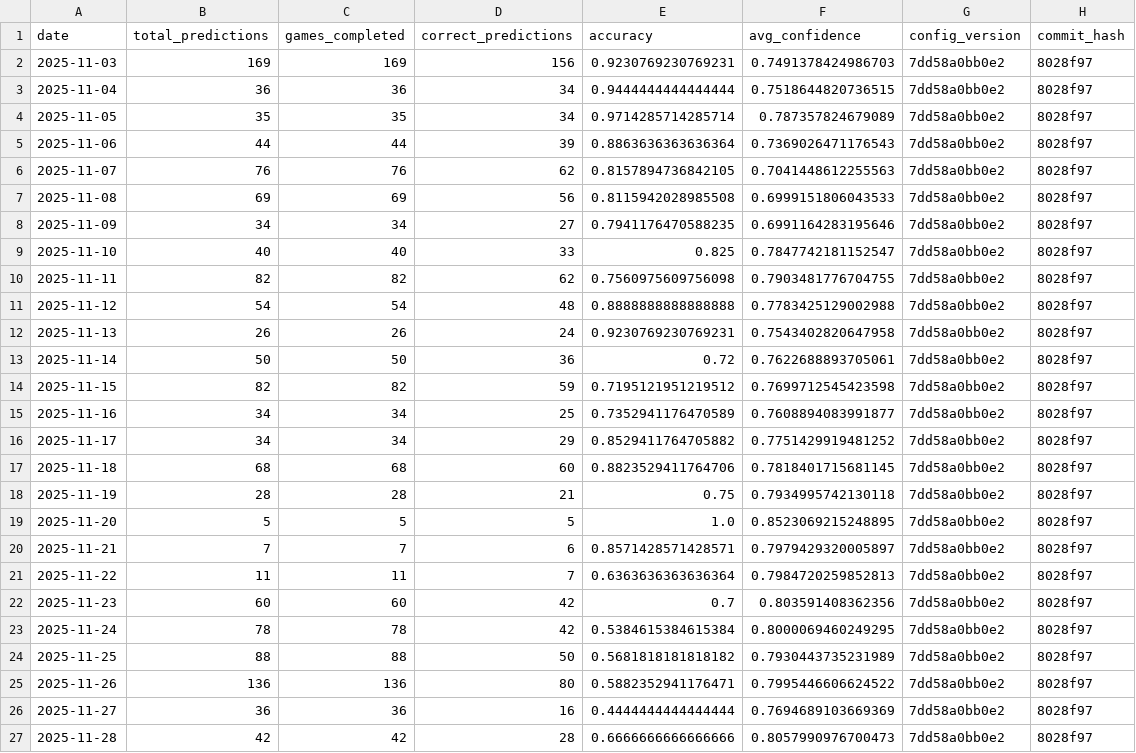
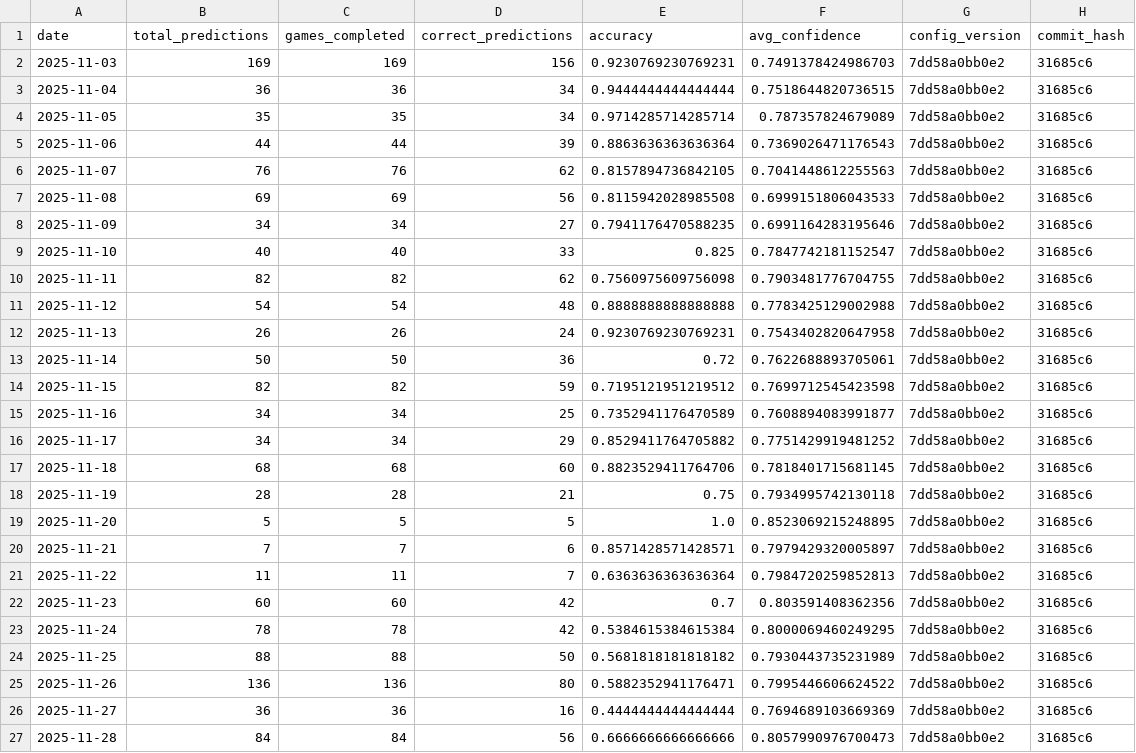
Before and after one commit to jgamblin/NCAA-Prediction, a CSV file: data/Accuracy_Report.csv, drawn as a sheet.

Commit message:
Fix: Filter out 0-0 games from accuracy tracking and scraper
- track_accuracy.py: Filter games with invalid scores (0-0 or missing)
- espn_scraper.py: Don't mark 0-0 games as 'Final'
- daily_pipeline.py: Add performance.md generation to pipeline
- Cleaned invalid data from Completed_Games.csv and Accuracy_Report.csv

```diff
--- a/data/Accuracy_Report.csv
+++ b/data/Accuracy_Report.csv
@@ -1,27 +1,27 @@
 date,total_predictions,games_completed,correct_predictions,accuracy,avg_confidence,config_version,commit_hash
-2025-11-03,169,169,156,0.9230769230769231,0.7491378424986703,7dd58a0bb0e2,8028f97
-2025-11-04,36,36,34,0.9444444444444444,0.7518644820736515,7dd58a0bb0e2,8028f97
-2025-11-05,35,35,34,0.9714285714285714,0.787357824679089,7dd58a0bb0e2,8028f97
-2025-11-06,44,44,39,0.8863636363636364,0.7369026471176543,7dd58a0bb0e2,8028f97
-2025-11-07,76,76,62,0.8157894736842105,0.7041448612255563,7dd58a0bb0e2,8028f97
-2025-11-08,69,69,56,0.8115942028985508,0.6999151806043533,7dd58a0bb0e2,8028f97
-2025-11-09,34,34,27,0.7941176470588235,0.6991164283195646,7dd58a0bb0e2,8028f97
-2025-11-10,40,40,33,0.825,0.7847742181152547,7dd58a0bb0e2,8028f97
-2025-11-11,82,82,62,0.7560975609756098,0.7903481776704755,7dd58a0bb0e2,8028f97
-2025-11-12,54,54,48,0.8888888888888888,0.7783425129002988,7dd58a0bb0e2,8028f97
-2025-11-13,26,26,24,0.9230769230769231,0.7543402820647958,7dd58a0bb0e2,8028f97
-2025-11-14,50,50,36,0.72,0.7622688893705061,7dd58a0bb0e2,8028f97
-2025-11-15,82,82,59,0.7195121951219512,0.7699712545423598,7dd58a0bb0e2,8028f97
-2025-11-16,34,34,25,0.7352941176470589,0.7608894083991877,7dd58a0bb0e2,8028f97
-2025-11-17,34,34,29,0.8529411764705882,0.7751429919481252,7dd58a0bb0e2,8028f97
-2025-11-18,68,68,60,0.8823529411764706,0.7818401715681145,7dd58a0bb0e2,8028f97
-2025-11-19,28,28,21,0.75,0.7934995742130118,7dd58a0bb0e2,8028f97
-2025-11-20,5,5,5,1.0,0.8523069215248895,7dd58a0bb0e2,8028f97
-2025-11-21,7,7,6,0.8571428571428571,0.7979429320005897,7dd58a0bb0e2,8028f97
-2025-11-22,11,11,7,0.6363636363636364,0.7984720259852813,7dd58a0bb0e2,8028f97
-2025-11-23,60,60,42,0.7,0.803591408362356,7dd58a0bb0e2,8028f97
-2025-11-24,78,78,42,0.5384615384615384,0.8000069460249295,7dd58a0bb0e2,8028f97
-2025-11-25,88,88,50,0.5681818181818182,0.7930443735231989,7dd58a0bb0e2,8028f97
-2025-11-26,136,136,80,0.5882352941176471,0.7995446606624522,7dd58a0bb0e2,8028f97
-2025-11-27,36,36,16,0.4444444444444444,0.7694689103669369,7dd58a0bb0e2,8028f97
-2025-11-28,42,42,28,0.6666666666666666,0.8057990976700473,7dd58a0bb0e2,8028f97
+2025-11-03,169,169,156,0.9230769230769231,0.7491378424986703,7dd58a0bb0e2,31685c6
+2025-11-04,36,36,34,0.9444444444444444,0.7518644820736515,7dd58a0bb0e2,31685c6
+2025-11-05,35,35,34,0.9714285714285714,0.787357824679089,7dd58a0bb0e2,31685c6
+2025-11-06,44,44,39,0.8863636363636364,0.7369026471176543,7dd58a0bb0e2,31685c6
+2025-11-07,76,76,62,0.8157894736842105,0.7041448612255563,7dd58a0bb0e2,31685c6
+2025-11-08,69,69,56,0.8115942028985508,0.6999151806043533,7dd58a0bb0e2,31685c6
+2025-11-09,34,34,27,0.7941176470588235,0.6991164283195646,7dd58a0bb0e2,31685c6
+2025-11-10,40,40,33,0.825,0.7847742181152547,7dd58a0bb0e2,31685c6
+2025-11-11,82,82,62,0.7560975609756098,0.7903481776704755,7dd58a0bb0e2,31685c6
+2025-11-12,54,54,48,0.8888888888888888,0.7783425129002988,7dd58a0bb0e2,31685c6
+2025-11-13,26,26,24,0.9230769230769231,0.7543402820647958,7dd58a0bb0e2,31685c6
+2025-11-14,50,50,36,0.72,0.7622688893705061,7dd58a0bb0e2,31685c6
+2025-11-15,82,82,59,0.7195121951219512,0.7699712545423598,7dd58a0bb0e2,31685c6
+2025-11-16,34,34,25,0.7352941176470589,0.7608894083991877,7dd58a0bb0e2,31685c6
+2025-11-17,34,34,29,0.8529411764705882,0.7751429919481252,7dd58a0bb0e2,31685c6
+2025-11-18,68,68,60,0.8823529411764706,0.7818401715681145,7dd58a0bb0e2,31685c6
+2025-11-19,28,28,21,0.75,0.7934995742130118,7dd58a0bb0e2,31685c6
+2025-11-20,5,5,5,1.0,0.8523069215248895,7dd58a0bb0e2,31685c6
+2025-11-21,7,7,6,0.8571428571428571,0.7979429320005897,7dd58a0bb0e2,31685c6
+2025-11-22,11,11,7,0.6363636363636364,0.7984720259852813,7dd58a0bb0e2,31685c6
+2025-11-23,60,60,42,0.7,0.803591408362356,7dd58a0bb0e2,31685c6
+2025-11-24,78,78,42,0.5384615384615384,0.8000069460249295,7dd58a0bb0e2,31685c6
+2025-11-25,88,88,50,0.5681818181818182,0.7930443735231989,7dd58a0bb0e2,31685c6
+2025-11-26,136,136,80,0.5882352941176471,0.7995446606624522,7dd58a0bb0e2,31685c6
+2025-11-27,36,36,16,0.4444444444444444,0.7694689103669369,7dd58a0bb0e2,31685c6
+2025-11-28,84,84,56,0.6666666666666666,0.8057990976700473,7dd58a0bb0e2,31685c6
```
Also changed, not shown: data/Adaptive_Feature_Importance.csv, data/Prediction_Details.csv, 17 other files.
